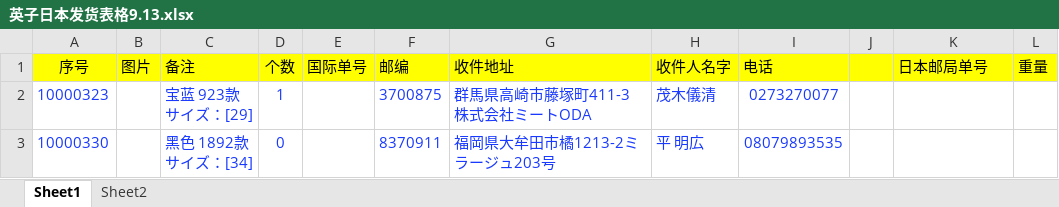
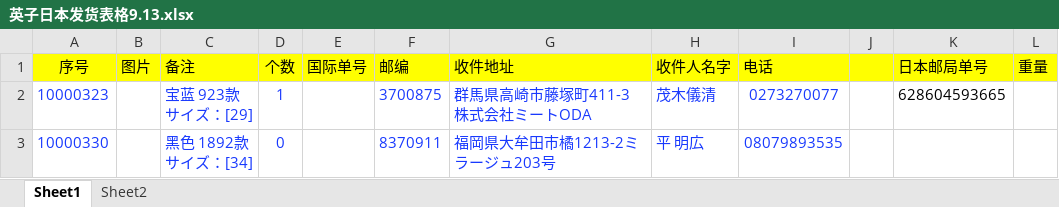
Before and after one commit to hsx124/kou_git, an Excel workbook: クリックポスト発送情報/20200914195255/英子日本发货表格9.13.xlsx, sheet Sheet1, drawn as a sheet; values as stored, in another font and other column widths than the file's, no borders; charts and pictures not drawn; the diff names each change by its address in the sheet, - before the commit and + after, or states it on an @@ line.

```diff
--- a/クリックポスト発送情報/20200914195255/英子日本发货表格9.13.xlsx (sheet Sheet1)
+++ b/クリックポスト発送情報/20200914195255/英子日本发货表格9.13.xlsx (sheet Sheet1)
-K2 (日本邮局单号): (empty)
+K2 (日本邮局单号): 628604593665
```
Also changed, not shown: クリックポスト発送情報/ショッピングリスト.xlsx, 1 other file.
